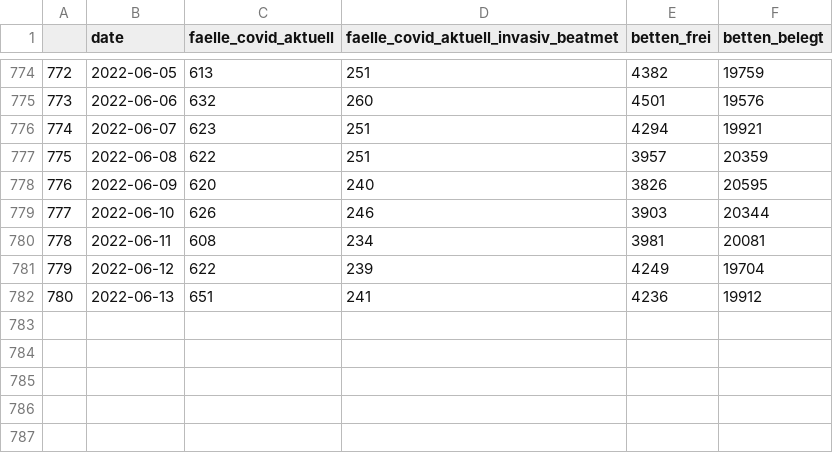
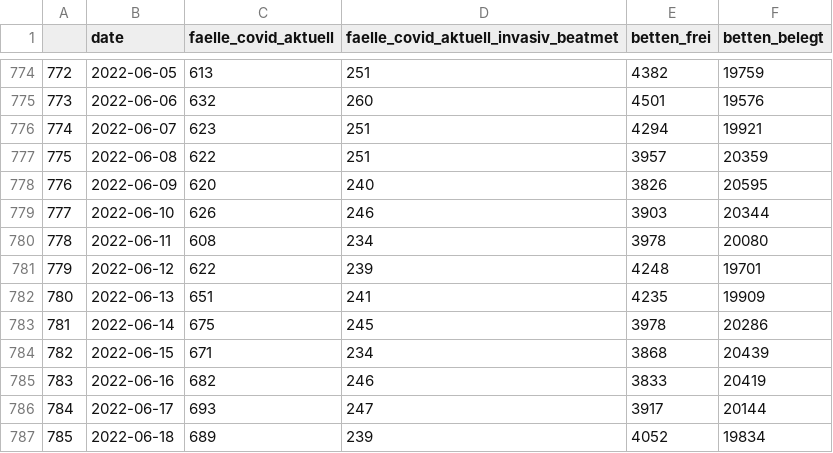
Before and after one commit to nimpla/divi-report, a CSV file: date_grouped.csv, drawn as a sheet; only a part is shown, gaps mark what is left out.

Commit message:
chore: update data

```diff
--- a/date_grouped.csv
+++ b/date_grouped.csv
@@ -779,4 +779,9 @@
 777,2022-06-10,626,246,3903,20344
-778,2022-06-11,608,234,3981,20081
-779,2022-06-12,622,239,4249,19704
-780,2022-06-13,651,241,4236,19912
+778,2022-06-11,608,234,3978,20080
+779,2022-06-12,622,239,4248,19701
+780,2022-06-13,651,241,4235,19909
+781,2022-06-14,675,245,3978,20286
+782,2022-06-15,671,234,3868,20439
+783,2022-06-16,682,246,3833,20419
+784,2022-06-17,693,247,3917,20144
+785,2022-06-18,689,239,4052,19834
```
Also changed, not shown: 2 other files.
